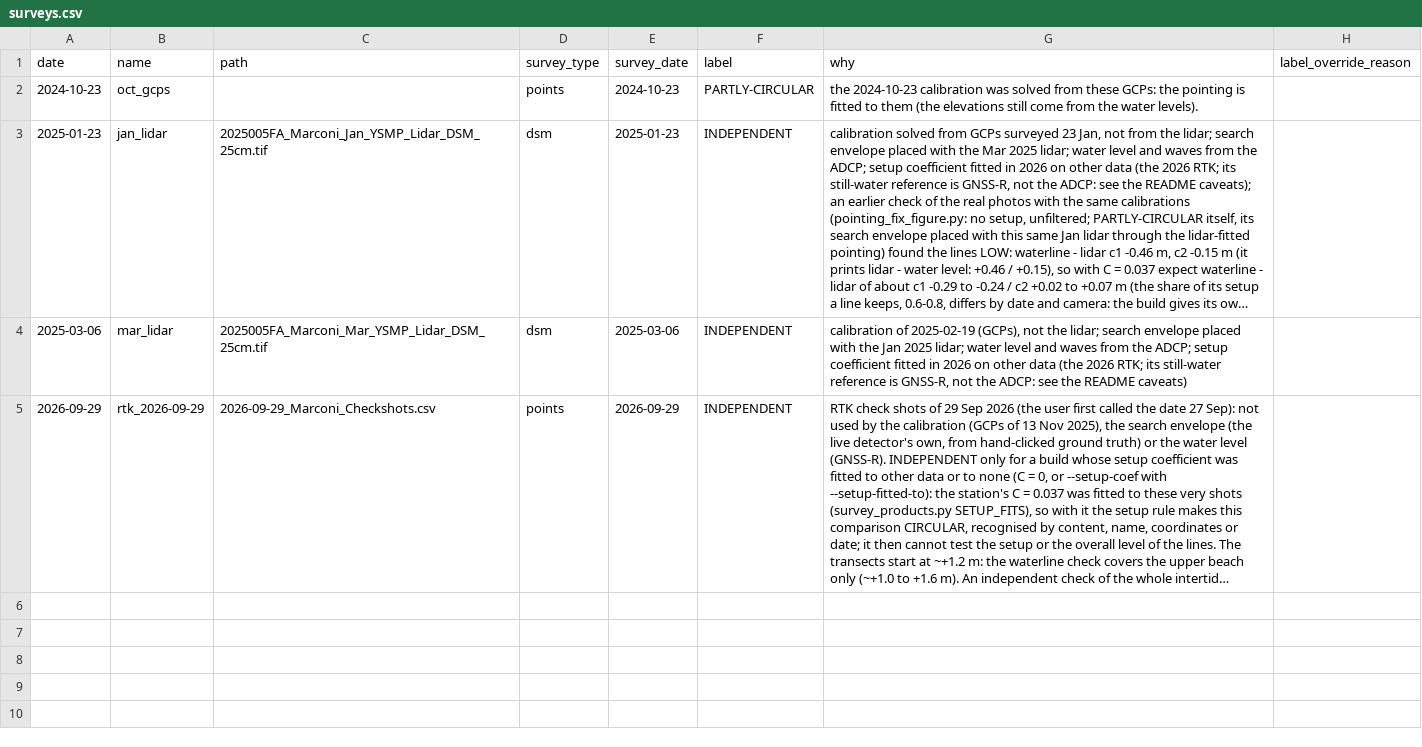
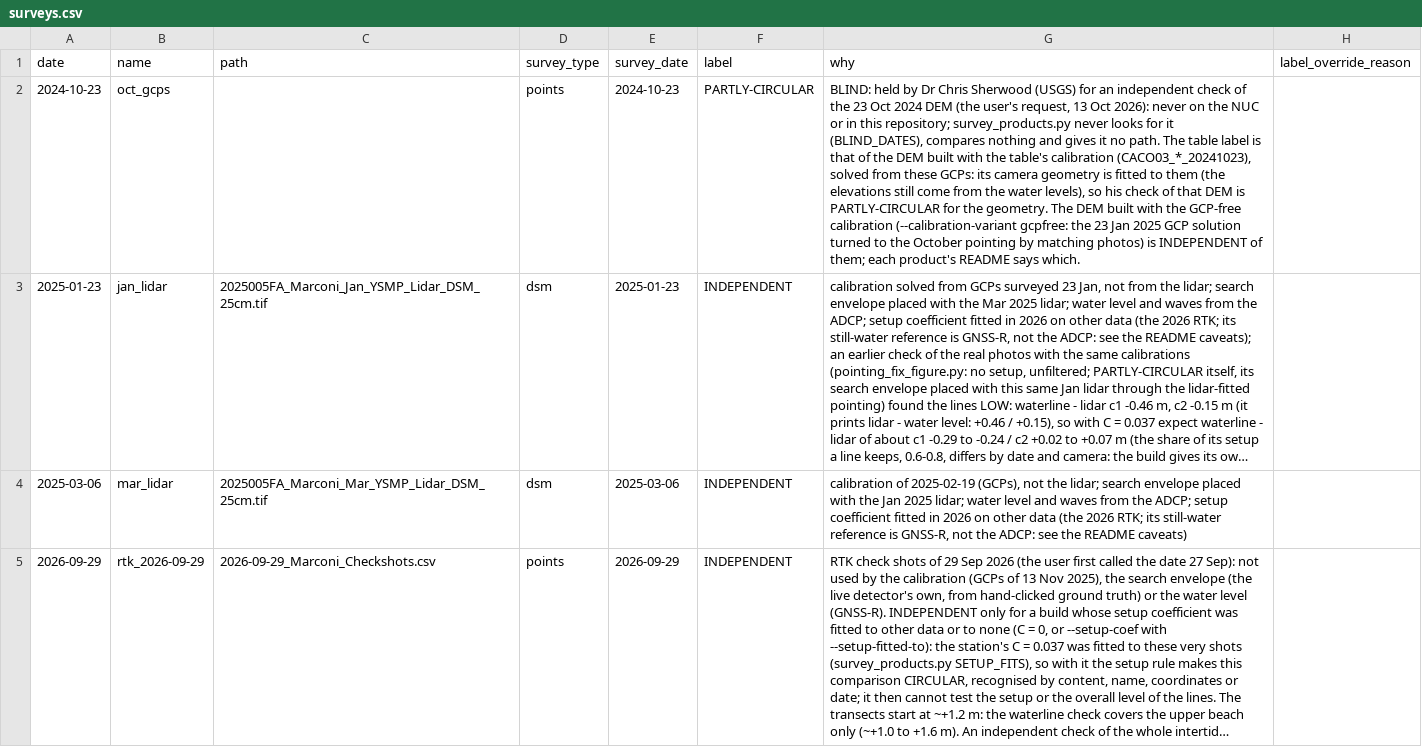
Before and after one commit to emarsjanik/caco05-waterline, a CSV file: surveys/surveys.csv, drawn as a sheet; long unchanged cells end in …; the diff names each change by its address in the sheet, - before the commit and + after, or states it on an @@ line.

```diff
--- a/surveys/surveys.csv
+++ b/surveys/surveys.csv
-G2 (why): the 2024-10-23 calibration was solved from these GCPs: the pointing is fitted to them (the elevations still come from the water levels).
+G2 (why): BLIND: held by Dr Chris Sherwood (USGS) for an independent check of the 23 Oct 2024 DEM (the user's request, 13 Oct 2026): never on the NUC or in this repository; survey_products.py never looks for it (BLIND_DATES), compares nothing and gives it no path. The table label is that of the DEM built with the table's calibration (CACO03_*_20241023), solved from these GCPs: its camera geometry is fitted to them (the elevations still come from the water levels), so his check of that DEM is PARTLY-CIRCULAR for the geometry. The DEM built with the GCP-free calibration (--calibration-variant gcpfree: the 23 Jan 2025 GCP solution turned to the October pointing by matching photos) is INDEPENDENT of them; each product's README says which.
```
Also changed, not shown: surveys/survey_dates.csv, 4 other files.
